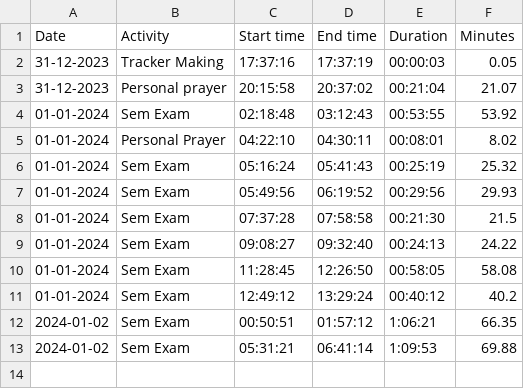
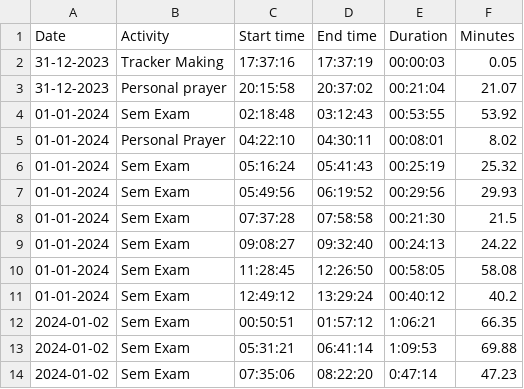
Before and after one commit to amalshaji4540/2024, a CSV file: tracker.csv, drawn as a sheet.

Commit message:
added new activity

```diff
--- a/tracker.csv
+++ b/tracker.csv
@@ -13 +13,2 @@ Date,Activity,Start time,End time,Duration,Minutes
 2024-01-02,Sem Exam,05:31:21,06:41:14,1:09:53,69.88
+2024-01-02,Sem Exam,07:35:06,08:22:20,0:47:14,47.23
```
